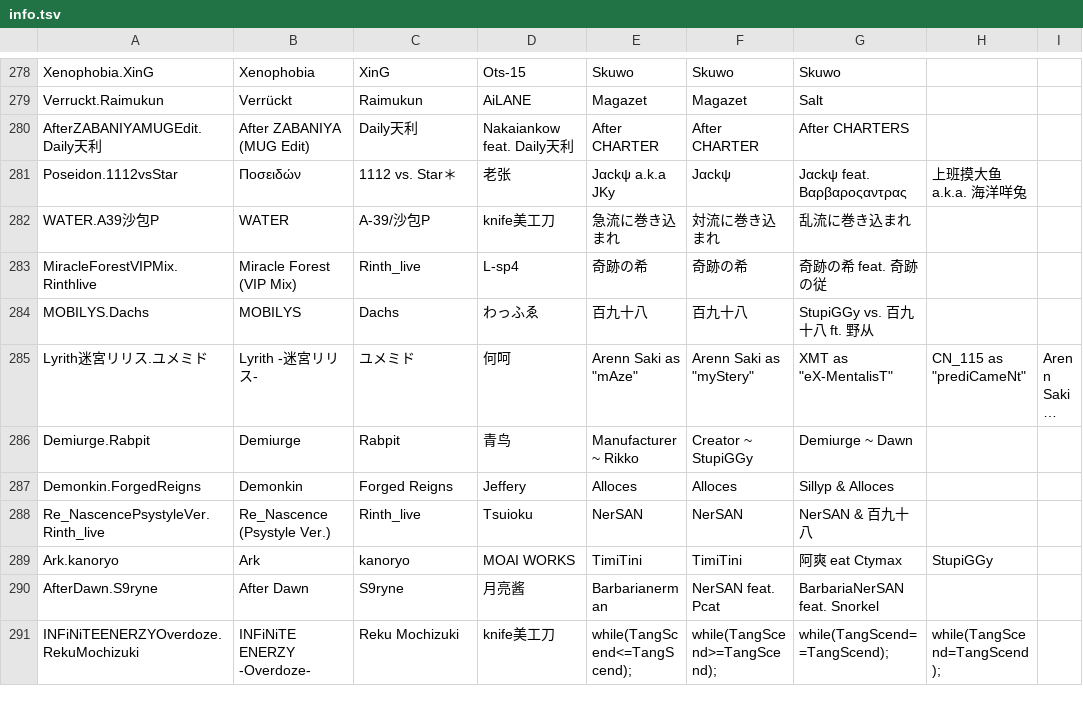
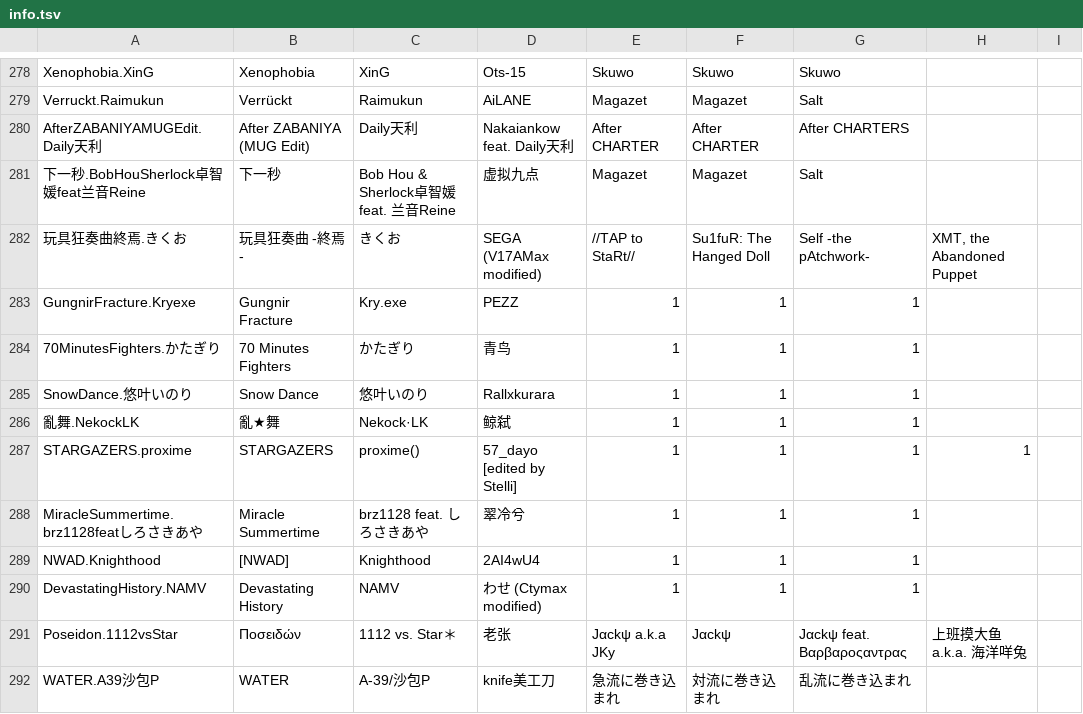
Before and after one commit to Dehou23333-awa/RKS, a TSV file: server/assets/info.tsv, drawn as a sheet; only a part is shown, gaps mark what is left out; the shorter side is filled out with more unchanged rows; long unchanged cells end in ….

```diff
--- a/server/assets/info.tsv
+++ b/server/assets/info.tsv
@@ -280,2 +280,12 @@ Verruckt.Raimukun	Verrückt	Raimukun	AiLANE	Magazet	Magazet	Salt
 AfterZABANIYAMUGEdit.Daily天利	After ZABANIYA (MUG Edit)	Daily天利	Nakaiankow feat. Daily天利	After CHARTER	After CHARTER	After CHARTERS
+下一秒.BobHouSherlock卓智媛feat兰音Reine	下一秒	Bob Hou & Sherlock卓智媛 feat. 兰音Reine	虚拟九点	Magazet	Magazet	Salt
+玩具狂奏曲終焉.きくお	玩具狂奏曲 -終焉-	きくお	SEGA (V17AMax modified)	//TAP to StaRt//	Su1fuR: The Hanged Doll	Self -the pAtchwork-	XMT, the Abandoned Puppet
+GungnirFracture.Kryexe	Gungnir Fracture	Kry.exe	PEZZ	1	1	1
+70MinutesFighters.かたぎり	70 Minutes Fighters	かたぎり	青鸟	1	1	1
+SnowDance.悠叶いのり	Snow Dance	悠叶いのり	Rallxkurara	1	1	1
+亂舞.NekockLK	亂★舞	Nekock·LK	鲸弑	1	1	1
+STARGAZERS.proxime	STARGAZERS	proxime()	57_dayo [edited by Stelli]	1	1	1	1
+MiracleSummertime.brz1128featしろさきあや	Miracle Summertime	brz1128 feat. しろさきあや	翠冷兮	1	1	1
+NWAD.Knighthood	[NWAD]	Knighthood	2AI4wU4	1	1	1
+DevastatingHistory.NAMV	Devastating History	NAMV	わせ (Ctymax modified)	1	1	1
 Poseidon.1112vsStar	Ποσειδών	1112 vs. Star＊	老张	Jαckψ a.k.a JKy	Jαckψ	Jαckψ feat. Βαρβαροςαντρας	上班摸大鱼 a.k.a. 海洋咩兔
```
Also changed, not shown: server/assets/difficulty.tsv.
